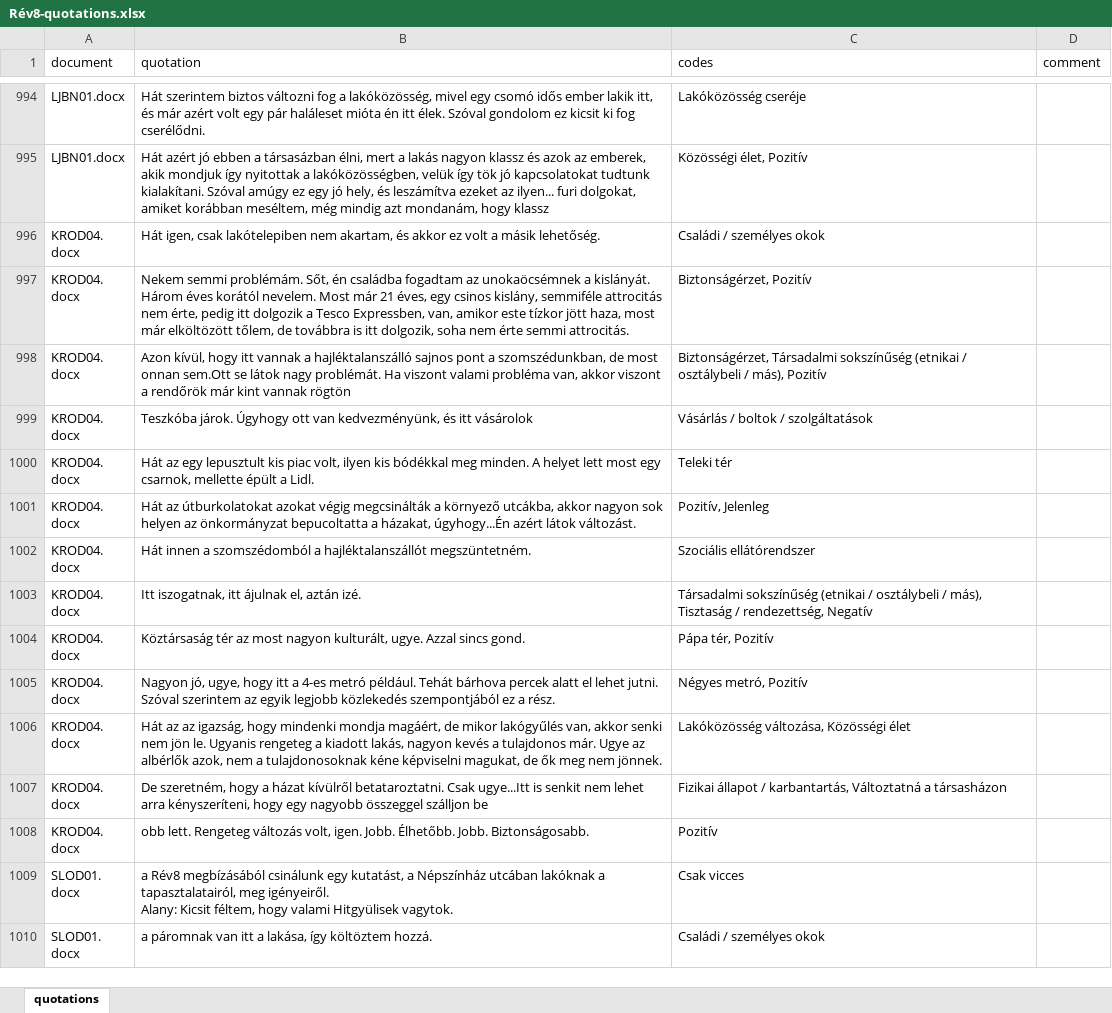
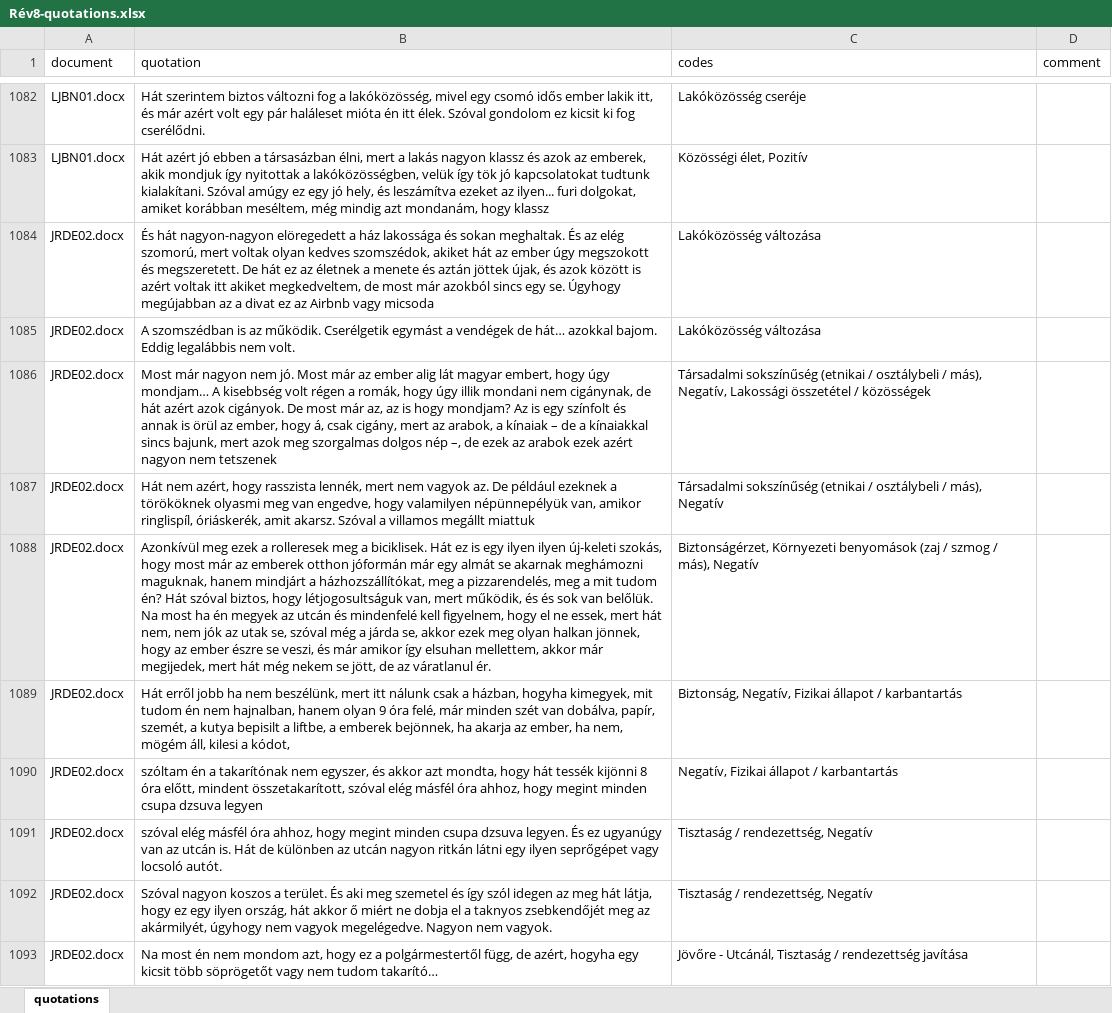
Before and after one commit to simiboy/pk_nepszinhaz_elemzes, an Excel workbook: Rév8-quotations.xlsx, sheet quotations, drawn as a sheet; only a part is shown, gaps mark what is left out; the shorter side is filled out with more unchanged rows; values as stored, in another font and other column widths than the file's, no borders; the diff covers the shown part only; the diff names each change by its address in the sheet, - before the commit and + after, or states it on an @@ line.

```diff
--- a/Rév8-quotations.xlsx (sheet quotations)
+++ b/Rév8-quotations.xlsx (sheet quotations)
+row 1084: JRDE02.docx | És hát nagyon-nagyon elöregedett a ház lakossága és sokan meghaltak. És az elég szomorú, mert voltak olyan kedves szomszédok, akiket hát az ember úgy megszokott és megszeretett. De hát ez az életnek a menete és aztán jöttek újak, és azok között is azért voltak itt akiket megkedveltem, de most már azokból sincs egy se. Úgyhogy megújabban az a divat ez az Airbnb vagy micsoda | Lakóközösség változása
+row 1085: JRDE02.docx | A szomszédban is az működik. Cserélgetik egymást a vendégek de hát… azokkal bajom. Eddig legalábbis nem volt. | Lakóközösség változása
+row 1086: JRDE02.docx | Most már nagyon nem jó. Most már az ember alig lát magyar embert, hogy úgy mondjam… A kisebbség volt régen a romák, hogy úgy illik mondani nem cigánynak, de hát azért azok cigányok. De most már az, az is hogy mondjam? Az is egy színfolt és annak is örül az ember, hogy á, csak cigány, mert az arabok, a kínaiak – de a kínaiakkal sincs bajunk, mert azok meg szorgalmas dolgos nép –, de ezek az arabok ezek azért nagyon nem tetszenek | Társadalmi sokszínűség (etnikai / osztálybeli / más), Negatív, Lakossági összetétel / közösségek
+row 1087: JRDE02.docx | Hát nem azért, hogy rasszista lennék, mert nem vagyok az. De például ezeknek a törököknek olyasmi meg van engedve, hogy valamilyen népünnepélyük van, amikor ringlispíl, óriáskerék, amit akarsz. Szóval a villamos megállt miattuk | Társadalmi sokszínűség (etnikai / osztálybeli / más), Negatív
+row 1088: JRDE02.docx | Azonkívül meg ezek a rolleresek meg a biciklisek. Hát ez is egy ilyen ilyen új-keleti szokás, hogy most már az emberek otthon jóformán már egy almát se akarnak meghámozni maguknak, hanem mindjárt a házhozszállítókat, meg a pizzarendelés, meg a mit tudom én? Hát szóval biztos, hogy létjogosultságuk van, mert működik, és és sok van belőlük. Na most ha én megyek az utcán és mindenfelé kell figyelnem, hogy el ne essek, mert hát nem, nem jók az utak se, szóval még a járda se, akkor ezek meg olyan halkan jönnek, hogy az ember észre se veszi, és már amikor így elsuhan mellettem, akkor már megijedek, mert hát még nekem se jött, de az váratlanul ér. | Biztonságérzet, Környezeti benyomások (zaj / szmog / más), Negatív
+row 1089: JRDE02.docx | Hát erről jobb ha nem beszélünk, mert itt nálunk csak a házban, hogyha kimegyek, mit tudom én nem hajnalban, hanem olyan 9 óra felé, már minden szét van dobálva, papír, szemét, a kutya bepisilt a liftbe, a emberek bejönnek, ha akarja az ember, ha nem, mögém áll, kilesi a kódot, | Biztonság, Negatív, Fizikai állapot / karbantartás
+row 1090: JRDE02.docx | szóltam én a takarítónak nem egyszer, és akkor azt mondta, hogy hát tessék kijönni 8 óra előtt, mindent összetakarított, szóval elég másfél óra ahhoz, hogy megint minden csupa dzsuva legyen | Negatív, Fizikai állapot / karbantartás
+row 1091: JRDE02.docx | szóval elég másfél óra ahhoz, hogy megint minden csupa dzsuva legyen. És ez ugyanúgy van az utcán is. Hát de különben az utcán nagyon ritkán látni egy ilyen seprőgépet vagy locsoló autót. | Tisztaság / rendezettség, Negatív
+row 1092: JRDE02.docx | Szóval nagyon koszos a terület. És aki meg szemetel és így szól idegen az meg hát látja, hogy ez egy ilyen ország, hát akkor ő miért ne dobja el a taknyos zsebkendőjét meg az akármilyét, úgyhogy nem vagyok megelégedve. Nagyon nem vagyok. | Tisztaság / rendezettség, Negatív
+row 1093: JRDE02.docx | Na most én nem mondom azt, hogy ez a polgármestertől függ, de azért, hogyha egy kicsit több söprögetőt vagy nem tudom takarító… | Jövőre - Utcánál, Tisztaság / rendezettség javítása
```
Also changed, not shown: 113 added rows, 1 removed row, 1 moved row and 6 edited cells elsewhere in this sheet, Rév8-codes.xlsx, 9 other files.
